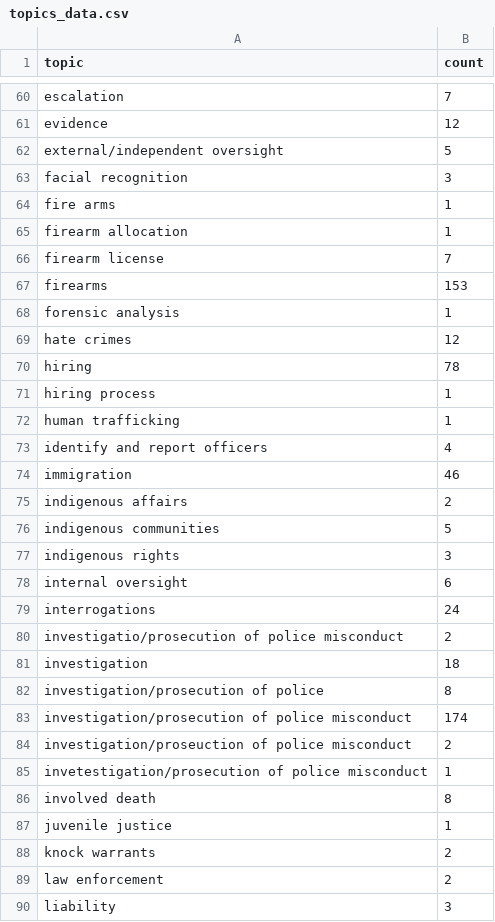
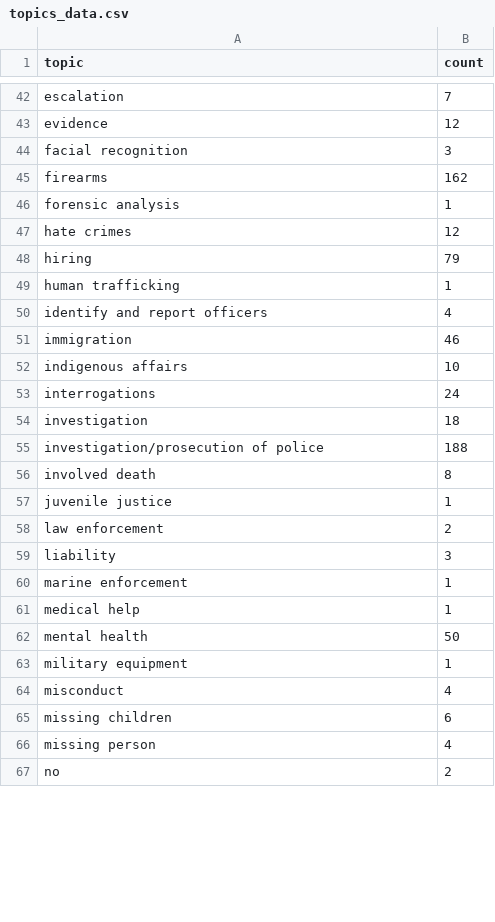
Before and after one commit to eukim89/policing_legislation_database, a CSV file: topics_data.csv, drawn as a sheet; only a part is shown, gaps mark what is left out; the shorter side is filled out with more unchanged rows; the diff covers the shown part only.

```diff
--- a/topics_data.csv
+++ b/topics_data.csv
@@ -61,12 +43,7 @@
 "evidence",12
-"external/independent oversight",5
 "facial recognition",3
-"fire arms",1
-"firearm allocation",1
-"firearm license",7
-"firearms",153
+"firearms",162
 "forensic analysis",1
 "hate crimes",12
-"hiring",78
-"hiring process",1
+"hiring",79
 "human trafficking",1
@@ -74,16 +51,8 @@
 "immigration",46
-"indigenous affairs",2
-"indigenous communities",5
-"indigenous rights",3
-"internal oversight",6
+"indigenous affairs",10
 "interrogations",24
-"investigatio/prosecution of police misconduct",2
 "investigation",18
-"investigation/prosecution of police",8
-"investigation/prosecution of police misconduct",174
-"investigation/proseuction of police misconduct",2
-"invetestigation/prosecution of police misconduct",1
+"investigation/prosecution of police",188
 "involved death",8
 "juvenile justice",1
-"knock warrants",2
 "law enforcement",2
```
Also changed, not shown: 47 removed rows and 26 edited cells elsewhere in this file, 2 other files.
